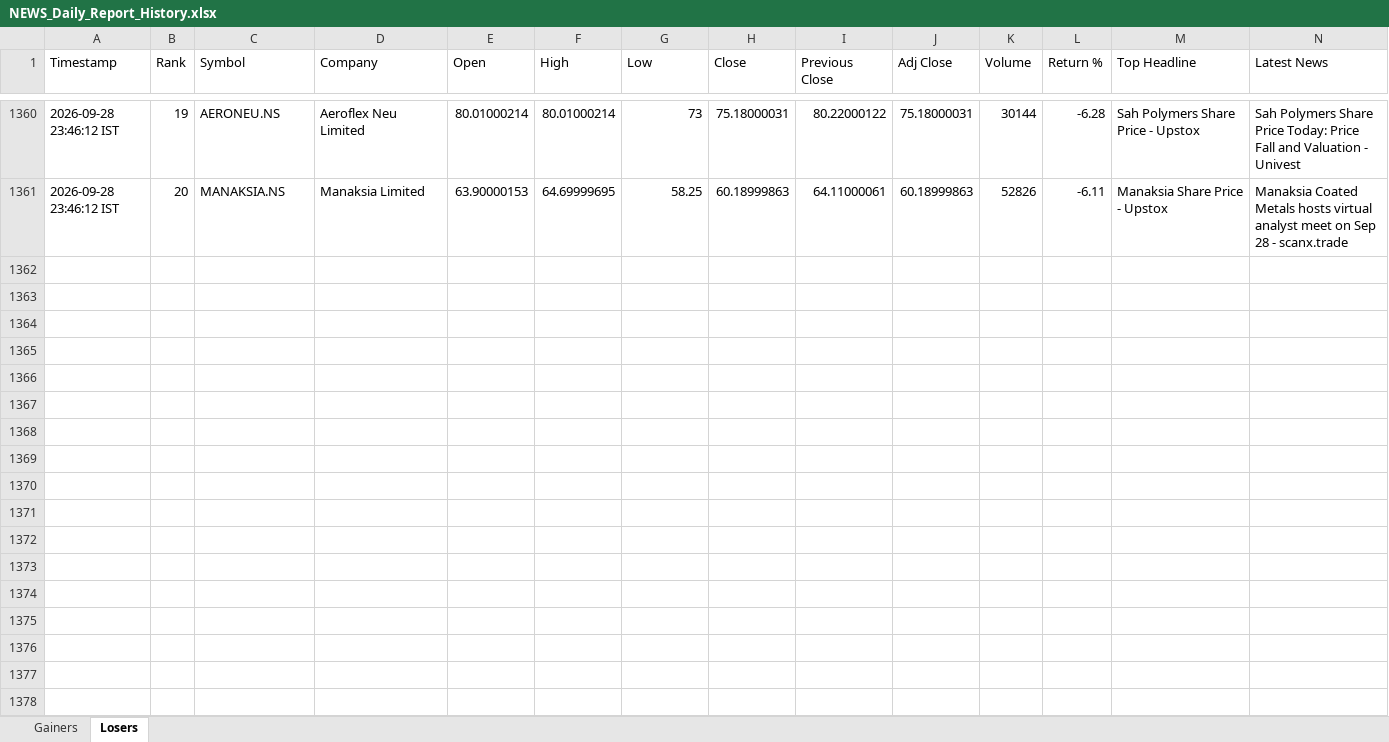
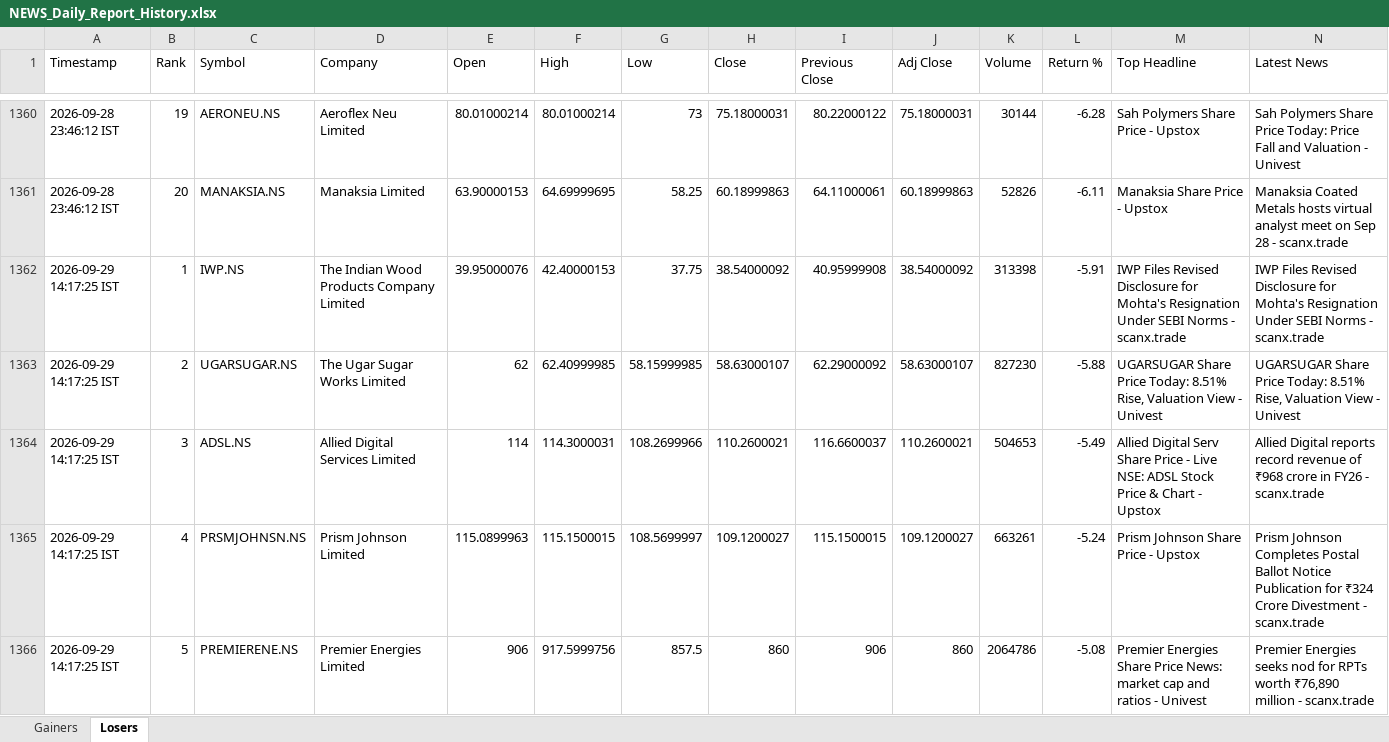
Before and after one commit to PavanSaiNekkala/News_Dividend_Fetcher, an Excel workbook: NEWS_Daily_Report/output/history/NEWS_Daily_Report_History.xlsx, sheet Losers, drawn as a sheet; only a part is shown, gaps mark what is left out; values as stored, in another font and other column widths than the file's, no borders; rows hold the shown columns only; the diff covers the shown part only; the diff names each change by its address in the sheet, - before the commit and + after, or states it on an @@ line.

```diff
--- a/NEWS_Daily_Report/output/history/NEWS_Daily_Report_History.xlsx (sheet Losers)
+++ b/NEWS_Daily_Report/output/history/NEWS_Daily_Report_History.xlsx (sheet Losers)
+row 1362: 2026-09-29 14:17:25 IST | 1 | IWP.NS | The Indian Wood Products Company Limited | 39.95000076 | 42.40000153 | 37.75 | 38.54000092 | 40.95999908 | 38.54000092 | 313398 | -5.91 | IWP Files Revised Disclosure for Mohta's Resignation Under SEBI Norms - scanx.trade | IWP Files Revised Disclosure for Mohta's Resignation Under SEBI Norms - scanx.trade
+row 1363: 2026-09-29 14:17:25 IST | 2 | UGARSUGAR.NS | The Ugar Sugar Works Limited | 62 | 62.40999985 | 58.15999985 | 58.63000107 | 62.29000092 | 58.63000107 | 827230 | -5.88 | UGARSUGAR Share Price Today: 8.51% Rise, Valuation View - Univest | UGARSUGAR Share Price Today: 8.51% Rise, Valuation View - Univest
+row 1364: 2026-09-29 14:17:25 IST | 3 | ADSL.NS | Allied Digital Services Limited | 114 | 114.3000031 | 108.2699966 | 110.2600021 | 116.6600037 | 110.2600021 | 504653 | -5.49 | Allied Digital Serv Share Price - Live NSE: ADSL Stock Price & Chart - Upstox | Allied Digital reports record revenue of ₹968 crore in FY26 - scanx.trade
+row 1365: 2026-09-29 14:17:25 IST | 4 | PRSMJOHNSN.NS | Prism Johnson Limited | 115.0899963 | 115.1500015 | 108.5699997 | 109.1200027 | 115.1500015 | 109.1200027 | 663261 | -5.24 | Prism Johnson Share Price - Upstox | Prism Johnson Completes Postal Ballot Notice Publication for ₹324 Crore Divestment - scanx.trade
+row 1366: 2026-09-29 14:17:25 IST | 5 | PREMIERENE.NS | Premier Energies Limited | 906 | 917.5999756 | 857.5 | 860 | 906 | 860 | 2064786 | -5.08 | Premier Energies Share Price News: market cap and ratios - Univest | Premier Energies seeks nod for RPTs worth ₹76,890 million - scanx.trade
```
Also changed, not shown: 15 added rows elsewhere in this sheet, sheet Gainers, NEWS_Daily_Report/output/latest/NEWS_Daily_Report.xlsx.
